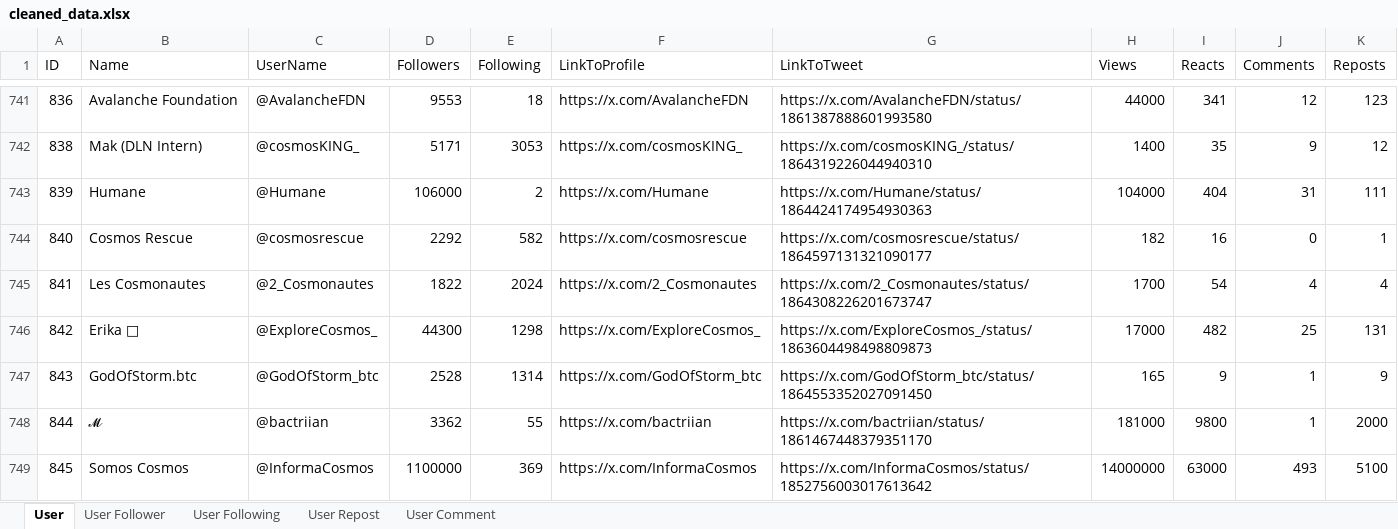
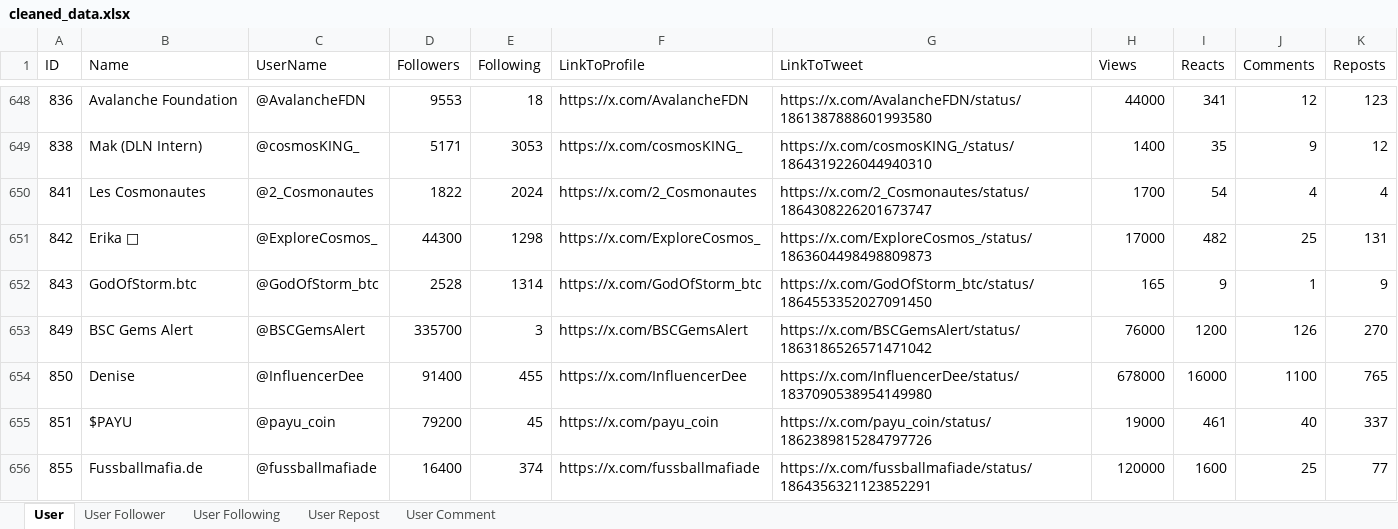
Before and after one commit to VietCH57/twitter-influencer-ranking, an Excel workbook: twitter-influencer-ranking/cleaned_data.xlsx, sheet User, drawn as a sheet; only a part is shown, gaps mark what is left out; the shorter side is filled out with more unchanged rows; values as stored, in another font and other column widths than the file's, no borders; the diff covers the shown part only; the diff names each change by its address in the sheet, - before the commit and + after, or states it on an @@ line.

```diff
--- a/twitter-influencer-ranking/cleaned_data.xlsx (sheet User)
+++ b/twitter-influencer-ranking/cleaned_data.xlsx (sheet User)
-row 743: 839 | Humane | @Humane | 106000 | 2 | https://x.com/Humane | https://x.com/Humane/status/1864424174954930363 | 104000 | 404 | 31 | 111
-row 744: 840 | Cosmos Rescue | @cosmosrescue | 2292 | 582 | https://x.com/cosmosrescue | https://x.com/cosmosrescue/status/1864597131321090177 | 182 | 16 | 0 | 1
-row 748: 844 | 𝓜 | @bactriian | 3362 | 55 | https://x.com/bactriian | https://x.com/bactriian/status/1861467448379351170 | 181000 | 9800 | 1 | 2000
-row 749: 845 | Somos Cosmos | @InformaCosmos | 1100000 | 369 | https://x.com/InformaCosmos | https://x.com/InformaCosmos/status/1852756003017613642 | 14000000 | 63000 | 493 | 5100
```
Also changed, not shown: 121 removed rows elsewhere in this sheet, twitter-influencer-ranking/ranking_output.xlsx, 10 other files.
